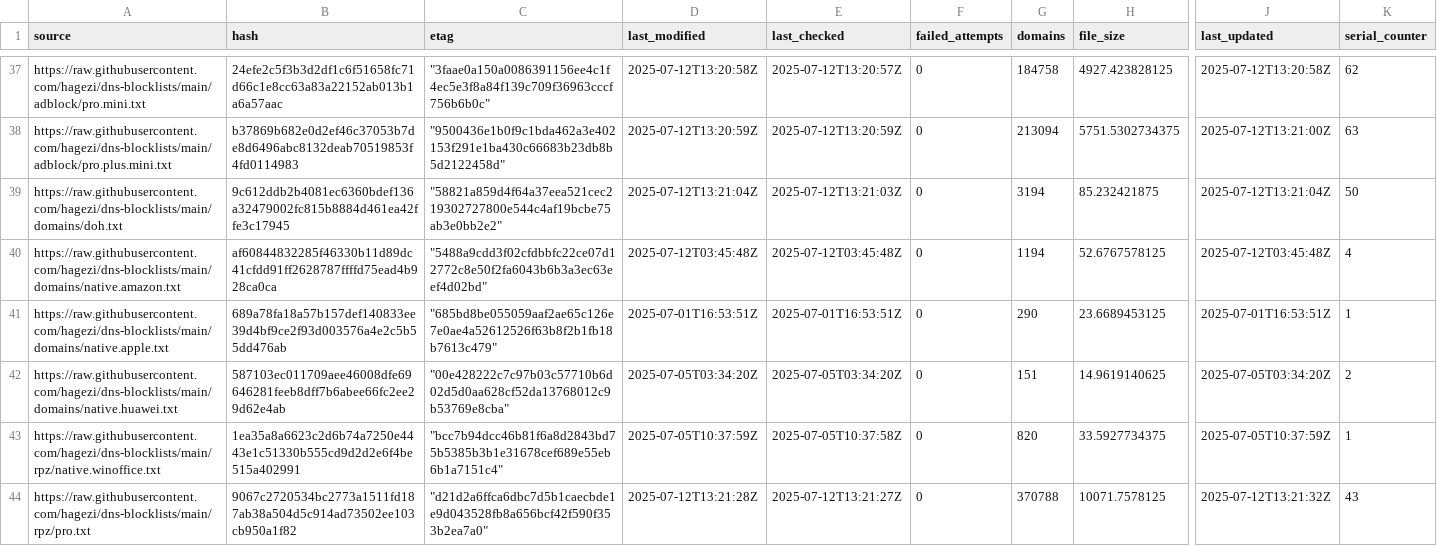
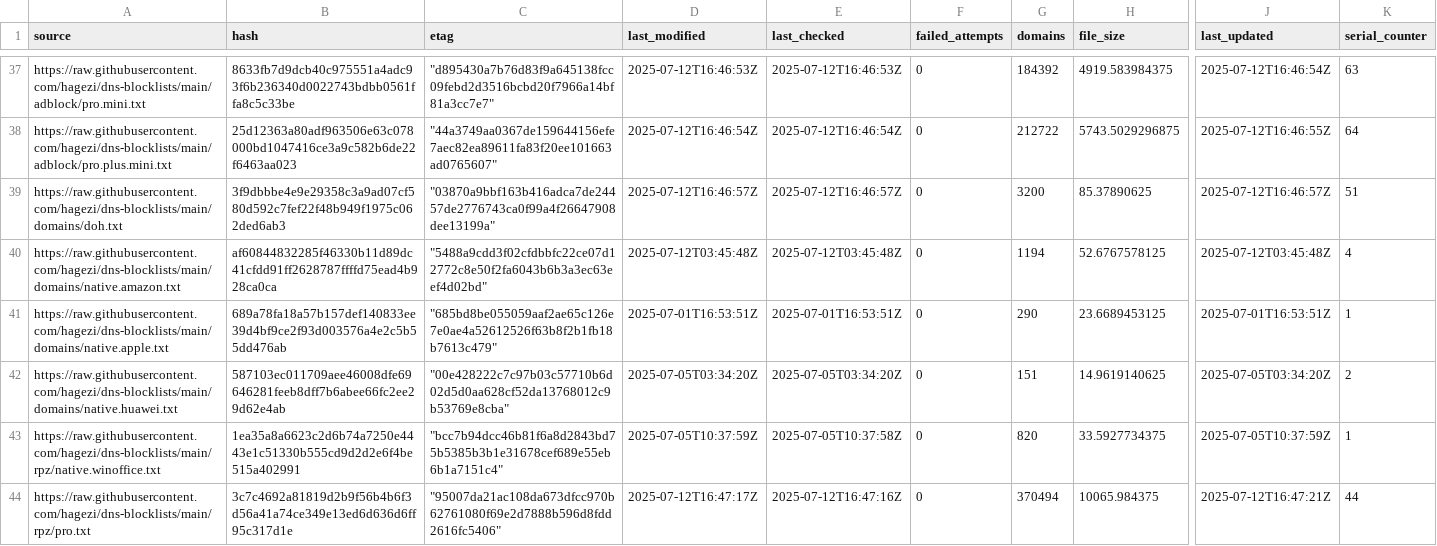
Before and after one commit to ummeegge/RPZ-Blocklists, a CSV file: tools/source-hashes.csv, drawn as a sheet; only a part is shown, gaps mark what is left out; the diff covers the shown part only; the diff names each change by its address in the sheet, - before the commit and + after, or states it on an @@ line.

```diff
--- a/tools/source-hashes.csv
+++ b/tools/source-hashes.csv
-B37 (hash): 24efe2c5f3b3d2df1c6f51658fc71d66c1e8cc63a83a22152ab013b1a6a57aac
+B37 (hash): 8633fb7d9dcb40c975551a4adc93f6b236340d0022743bdbb0561ffa8c5c33be
-C37 (etag): "3faae0a150a0086391156ee4c1f4ec5e3f8a84f139c709f36963cccf756b6b0c"
+C37 (etag): "d895430a7b76d83f9a645138fcc09febd2d3516bcbd20f7966a14bf81a3cc7e7"
-D37 (last_modified): 2025-07-12T13:20:58Z
+D37 (last_modified): 2025-07-12T16:46:53Z
-E37 (last_checked): 2025-07-12T13:20:57Z
+E37 (last_checked): 2025-07-12T16:46:53Z
-G37 (domains): 184758
+G37 (domains): 184392
-H37 (file_size): 4927.423828125
+H37 (file_size): 4919.583984375
-J37 (last_updated): 2025-07-12T13:20:58Z
+J37 (last_updated): 2025-07-12T16:46:54Z
-K37 (serial_counter): 62
+K37 (serial_counter): 63
-B38 (hash): b37869b682e0d2ef46c37053b7de8d6496abc8132deab70519853f4fd0114983
+B38 (hash): 25d12363a80adf963506e63c078000bd1047416ce3a9c582b6de22f6463aa023
-C38 (etag): "9500436e1b0f9c1bda462a3e402153f291e1ba430c66683b23db8b5d2122458d"
+C38 (etag): "44a3749aa0367de159644156efe7aec82ea89611fa83f20ee101663ad0765607"
-D38 (last_modified): 2025-07-12T13:20:59Z
+D38 (last_modified): 2025-07-12T16:46:54Z
-E38 (last_checked): 2025-07-12T13:20:59Z
+E38 (last_checked): 2025-07-12T16:46:54Z
-G38 (domains): 213094
+G38 (domains): 212722
-H38 (file_size): 5751.5302734375
+H38 (file_size): 5743.5029296875
-J38 (last_updated): 2025-07-12T13:21:00Z
+J38 (last_updated): 2025-07-12T16:46:55Z
-K38 (serial_counter): 63
+K38 (serial_counter): 64
-B39 (hash): 9c612ddb2b4081ec6360bdef136a32479002fc815b8884d461ea42ffe3c17945
+B39 (hash): 3f9dbbbe4e9e29358c3a9ad07cf580d592c7fef22f48b949f1975c062ded6ab3
-C39 (etag): "58821a859d4f64a37eea521cec219302727800e544c4af19bcbe75ab3e0bb2e2"
+C39 (etag): "03870a9bbf163b416adca7de24457de2776743ca0f99a4f26647908dee13199a"
-D39 (last_modified): 2025-07-12T13:21:04Z
+D39 (last_modified): 2025-07-12T16:46:57Z
-E39 (last_checked): 2025-07-12T13:21:03Z
+E39 (last_checked): 2025-07-12T16:46:57Z
-G39 (domains): 3194
+G39 (domains): 3200
-H39 (file_size): 85.232421875
+H39 (file_size): 85.37890625
-J39 (last_updated): 2025-07-12T13:21:04Z
+J39 (last_updated): 2025-07-12T16:46:57Z
-K39 (serial_counter): 50
+K39 (serial_counter): 51
-B44 (hash): 9067c2720534bc2773a1511fd187ab38a504d5c914ad73502ee103cb950a1f82
+B44 (hash): 3c7c4692a81819d2b9f56b4b6f3d56a41a74ce349e13ed6d636d6ff95c317d1e
-C44 (etag): "d21d2a6ffca6dbc7d5b1caecbde1e9d043528fb8a656bcf42f590f353b2ea7a0"
+C44 (etag): "95007da21ac108da673dfcc970b62761080f69e2d7888b596d8fdd2616fc5406"
-D44 (last_modified): 2025-07-12T13:21:28Z
+D44 (last_modified): 2025-07-12T16:47:17Z
-E44 (last_checked): 2025-07-12T13:21:27Z
+E44 (last_checked): 2025-07-12T16:47:16Z
-G44 (domains): 370788
+G44 (domains): 370494
-H44 (file_size): 10071.7578125
+H44 (file_size): 10065.984375
-J44 (last_updated): 2025-07-12T13:21:32Z
+J44 (last_updated): 2025-07-12T16:47:21Z
-K44 (serial_counter): 43
+K44 (serial_counter): 44
```
Also changed, not shown: 87 edited cells elsewhere in this file, 16 other files.
